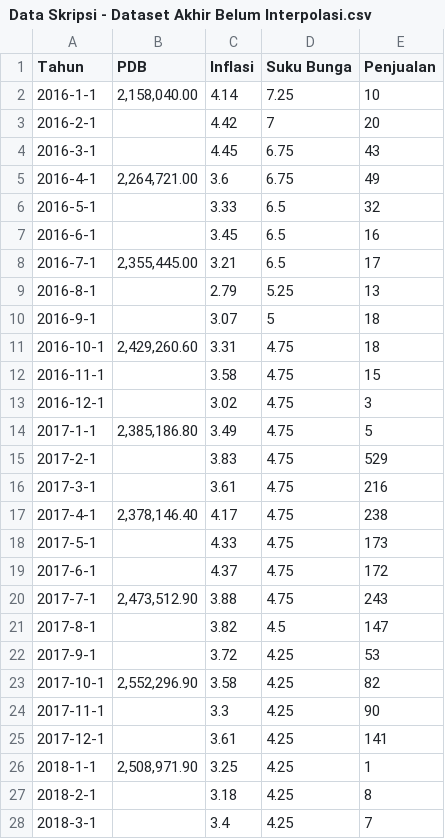
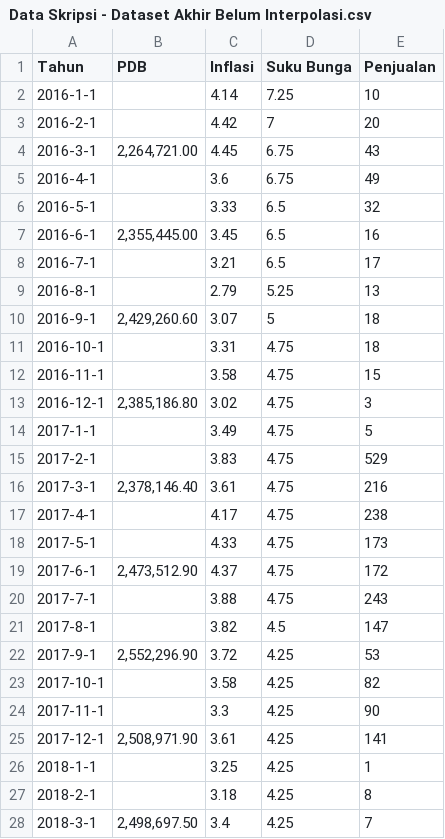
Before and after one commit to ghifaryabrarrabbani/dataset, a CSV file: Data Skripsi - Dataset Akhir Belum Interpolasi.csv, drawn as a sheet; only a part is shown; the diff covers the shown part only.

Commit message:
Update Data Skripsi - Dataset Akhir Belum Interpolasi.csv

```diff
--- a/Data Skripsi - Dataset Akhir Belum Interpolasi.csv
+++ b/Data Skripsi - Dataset Akhir Belum Interpolasi.csv
@@ -1,28 +1,28 @@
 Tahun,PDB,Inflasi,Suku Bunga,Penjualan
-2016-1-1,"2,158,040.00",4.14,7.25,10
+2016-1-1,,4.14,7.25,10
 2016-2-1,,4.42,7,20
-2016-3-1,,4.45,6.75,43
-2016-4-1,"2,264,721.00",3.6,6.75,49
+2016-3-1,"2,264,721.00",4.45,6.75,43
+2016-4-1,,3.6,6.75,49
 2016-5-1,,3.33,6.5,32
-2016-6-1,,3.45,6.5,16
-2016-7-1,"2,355,445.00",3.21,6.5,17
+2016-6-1,"2,355,445.00",3.45,6.5,16
+2016-7-1,,3.21,6.5,17
 2016-8-1,,2.79,5.25,13
-2016-9-1,,3.07,5,18
-2016-10-1,"2,429,260.60",3.31,4.75,18
+2016-9-1,"2,429,260.60",3.07,5,18
+2016-10-1,,3.31,4.75,18
 2016-11-1,,3.58,4.75,15
-2016-12-1,,3.02,4.75,3
-2017-1-1,"2,385,186.80",3.49,4.75,5
+2016-12-1,"2,385,186.80",3.02,4.75,3
+2017-1-1,,3.49,4.75,5
 2017-2-1,,3.83,4.75,529
-2017-3-1,,3.61,4.75,216
-2017-4-1,"2,378,146.40",4.17,4.75,238
+2017-3-1,"2,378,146.40",3.61,4.75,216
+2017-4-1,,4.17,4.75,238
 2017-5-1,,4.33,4.75,173
-2017-6-1,,4.37,4.75,172
-2017-7-1,"2,473,512.90",3.88,4.75,243
+2017-6-1,"2,473,512.90",4.37,4.75,172
+2017-7-1,,3.88,4.75,243
 2017-8-1,,3.82,4.5,147
-2017-9-1,,3.72,4.25,53
-2017-10-1,"2,552,296.90",3.58,4.25,82
+2017-9-1,"2,552,296.90",3.72,4.25,53
+2017-10-1,,3.58,4.25,82
 2017-11-1,,3.3,4.25,90
-2017-12-1,,3.61,4.25,141
-2018-1-1,"2,508,971.90",3.25,4.25,1
+2017-12-1,"2,508,971.90",3.61,4.25,141
+2018-1-1,,3.25,4.25,1
 2018-2-1,,3.18,4.25,8
-2018-3-1,,3.4,4.25,7
+2018-3-1,"2,498,697.50",3.4,4.25,7
```
Also changed, not shown: 1 removed row and 54 edited cells elsewhere in this file.
